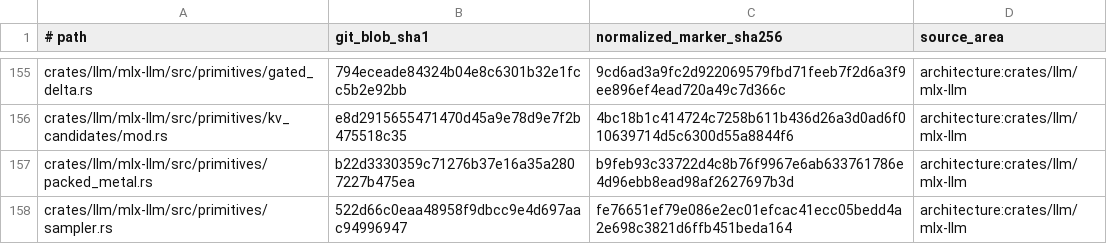
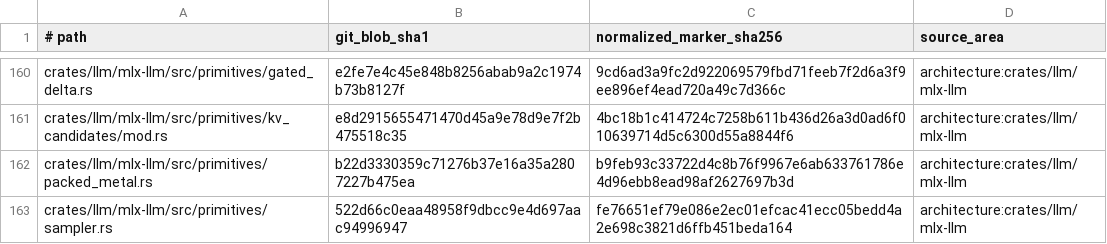
Before and after one commit to SceneWorks/SceneWorks, a TSV file: config/inference-provenance-candidates.tsv, drawn as a sheet; only a part is shown, gaps mark what is left out; addresses are those after the commit; the diff covers the shown part only; the diff names each change by its address in the sheet, - before the commit and + after, or states it on an @@ line.

```diff
--- a/config/inference-provenance-candidates.tsv
+++ b/config/inference-provenance-candidates.tsv
-B160 (git_blob_sha1): 794eceade84324b04e8c6301b32e1fcc5b2e92bb
+B160 (git_blob_sha1): e2fe7e4c45e848b8256abab9a2c1974b73b8127f
```
Also changed, not shown: 5 added rows and 10 edited cells elsewhere in this file, 9 other files.
